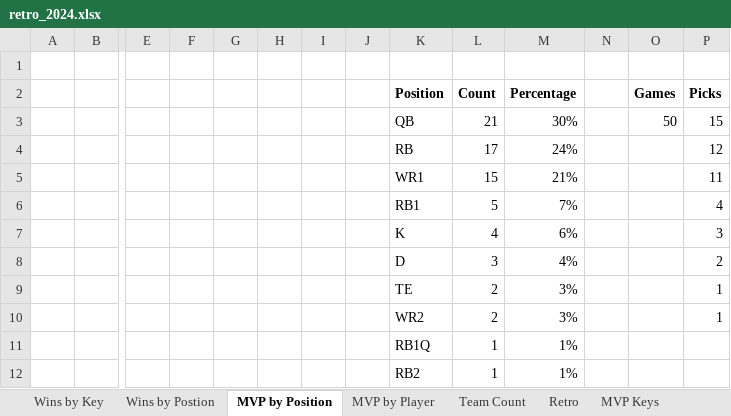
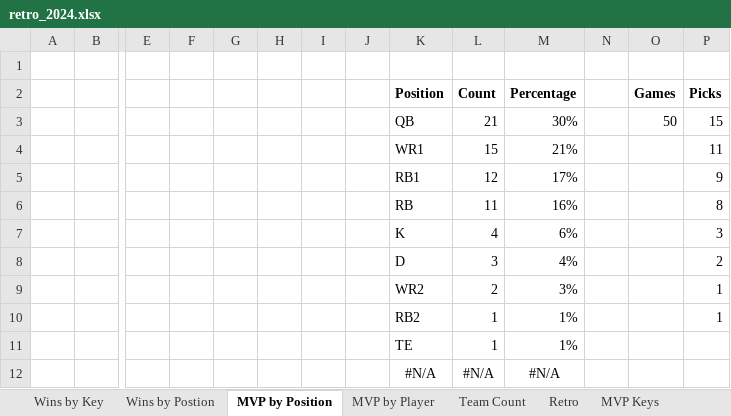
Before and after one commit to meinhardtmr/NFL-Fantasy, an Excel workbook: 2024/retro_2024.xlsx, sheet MVP by Position, drawn as a sheet; only a part is shown, gaps mark what is left out; values as stored, in another font and other column widths than the file's, no borders; charts and pictures not drawn; removed rows and columns are numbered as before the commit, all else as after; rows hold the shown columns only; the diff names each change by its address in the sheet, - before the commit and + after, or states it on an @@ line.

```diff
--- a/2024/retro_2024.xlsx (sheet MVP by Position)
+++ b/2024/retro_2024.xlsx (sheet MVP by Position)
-row 4:  |  |  |  |  |  |  |  | RB | 17 | 24% |  |  | 12
-row 6:  |  |  |  |  |  |  |  | RB1 | 5 | 7% |  |  | 4
+row 5:  |  |  |  |  |  |  |  | RB1 | 12 | 17% |  |  | 9
+row 6:  |  |  |  |  |  |  |  | RB | 11 | 16% |  |  | 8
-row 9:  |  |  |  |  |  |  |  | TE | 2 | 3% |  |  | 1
-row 11:  |  |  |  |  |  |  |  | RB1Q | 1 | 1%
-P10 (Picks): (empty)
+P10 (Picks): 1
+row 11:  |  |  |  |  |  |  |  | TE | 1 | 1%
+row 12:  |  |  |  |  |  |  |  | #N/A | #N/A | #N/A
```
Also changed, not shown: sheet Retro, sheet MVP by Player, sheet Wins by Key, sheet Team Count, formulas that keep their value, charts or pictures, 2024/Excel/NFL.xlsm, 2025/retro_2025.xlsx, 1 other file.
